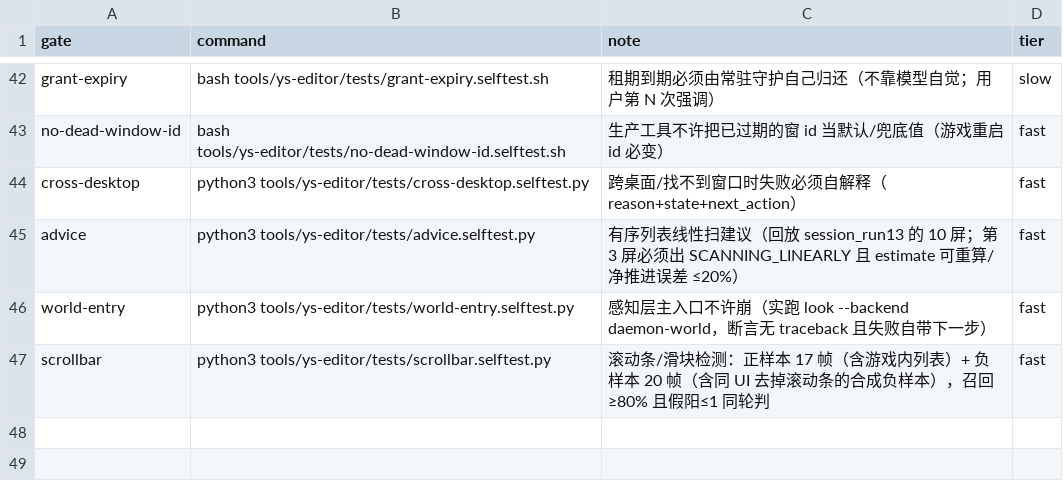
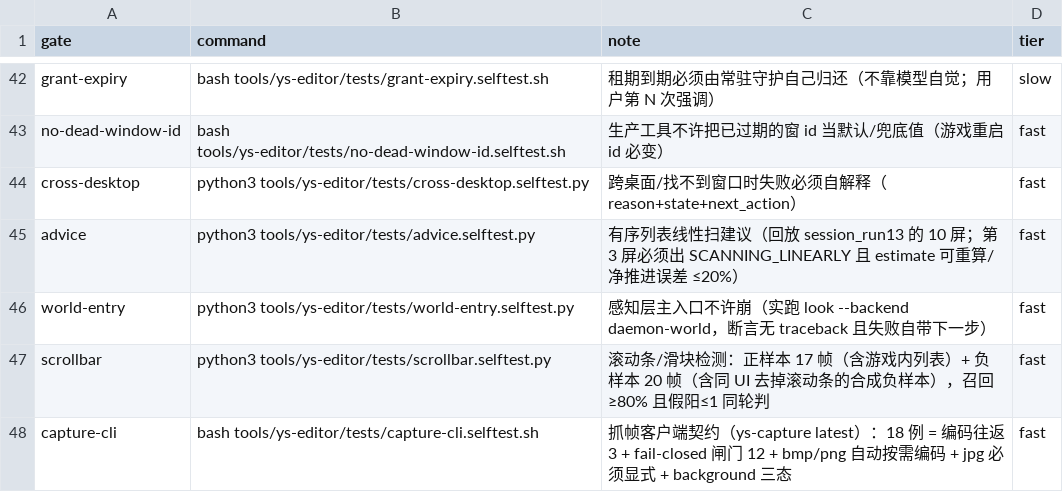
Before and after one commit to TheTouYu/genshin-ts, a TSV file: tools/failure-ledger.gates.tsv, drawn as a sheet; only a part is shown, gaps mark what is left out; the diff names each change by its address in the sheet, - before the commit and + after, or states it on an @@ line.

```diff
--- a/tools/failure-ledger.gates.tsv
+++ b/tools/failure-ledger.gates.tsv
+row 48: capture-cli | bash tools/ys-editor/tests/capture-cli.selftest.sh | 抓帧客户端契约（ys-capture latest）：18 例 = 编码往返 3 + fail-closed 闸门 12 + bmp/png 自动按需编码 + jpg 必须显式 + background 三态 | fast
```
Also changed, not shown: docs/maintenance/failure-ledger.tsv, 6 other files.
